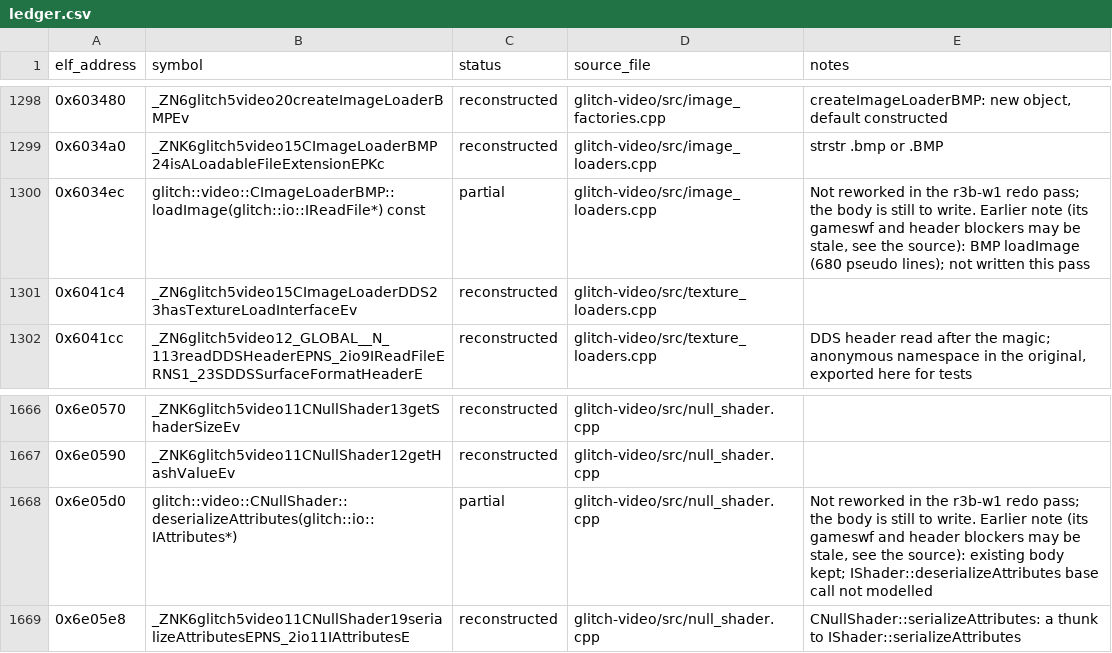
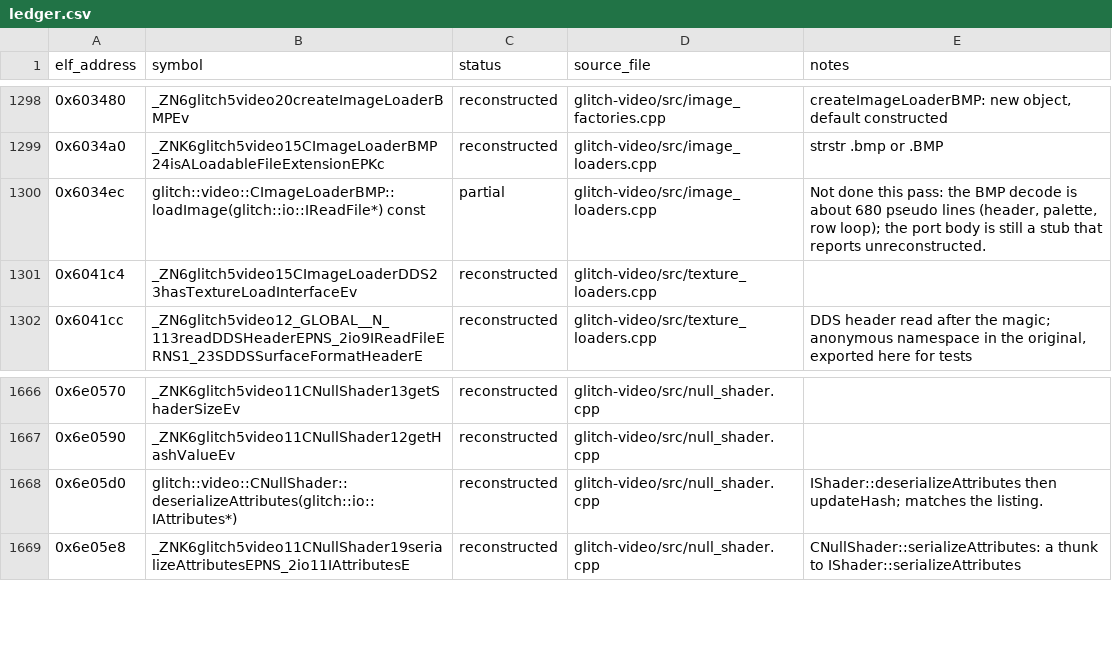
Before and after one commit to Noamcelermajer/DH_sc, a CSV file: port/decomp-reconstruction/glitch-video/ledger.csv, drawn as a sheet; only a part is shown, gaps mark what is left out; the diff covers the shown part only.

```diff
--- a/port/decomp-reconstruction/glitch-video/ledger.csv
+++ b/port/decomp-reconstruction/glitch-video/ledger.csv
@@ -1299,3 +1299,3 @@ elf_address,symbol,status,source_file,notes
 0x6034a0,_ZNK6glitch5video15CImageLoaderBMP24isALoadableFileExtensionEPKc,reconstructed,glitch-video/src/image_loaders.cpp,strstr .bmp or .BMP
-0x6034ec,glitch::video::CImageLoaderBMP::loadImage(glitch::io::IReadFile*) const,partial,glitch-video/src/image_loaders.cpp,"Not reworked in the r3b-w1 redo pass; the body is still to write. Earlier note (its gameswf and header blockers may be stale, see the source): BMP loadImage (680 pseudo lines); not written this pass"
+0x6034ec,glitch::video::CImageLoaderBMP::loadImage(glitch::io::IReadFile*) const,partial,glitch-video/src/image_loaders.cpp,"Not done this pass: the BMP decode is about 680 pseudo lines (header, palette, row loop); the port body is still a stub that reports unreconstructed."
 0x6041c4,_ZN6glitch5video15CImageLoaderDDS23hasTextureLoadInterfaceEv,reconstructed,glitch-video/src/texture_loaders.cpp,
@@ -1667,3 +1667,3 @@ elf_address,symbol,status,source_file,notes
 0x6e0590,_ZNK6glitch5video11CNullShader12getHashValueEv,reconstructed,glitch-video/src/null_shader.cpp,
-0x6e05d0,glitch::video::CNullShader::deserializeAttributes(glitch::io::IAttributes*),partial,glitch-video/src/null_shader.cpp,"Not reworked in the r3b-w1 redo pass; the body is still to write. Earlier note (its gameswf and header blockers may be stale, see the source): existing body kept; IShader::deserializeAttributes base call not modelled"
+0x6e05d0,glitch::video::CNullShader::deserializeAttributes(glitch::io::IAttributes*),reconstructed,glitch-video/src/null_shader.cpp,IShader::deserializeAttributes then updateHash; matches the listing.
 0x6e05e8,_ZNK6glitch5video11CNullShader19serializeAttributesEPNS_2io11IAttributesE,reconstructed,glitch-video/src/null_shader.cpp,CNullShader::serializeAttributes: a thunk to IShader::serializeAttributes
```
Also changed, not shown: 20 edited cells elsewhere in this file, 3 other files.
